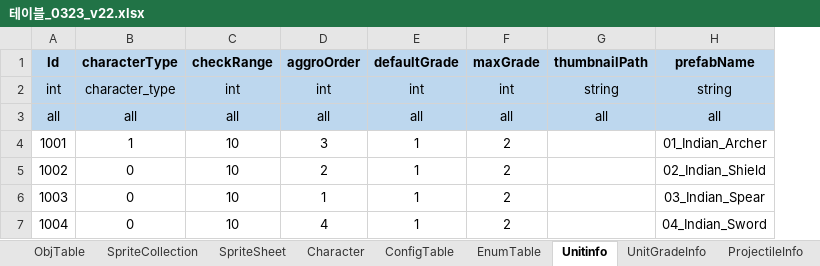
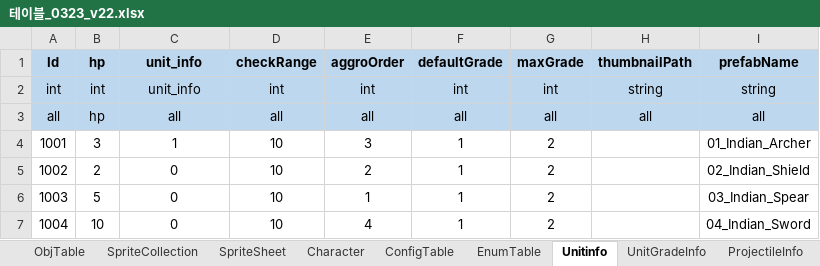
Before and after one commit to david0305mc/TowerDefense, an Excel workbook: ExcelToCSV/SrcFolder/테이블_0323_v22.xlsx, sheet Unitinfo, drawn as a sheet; values as stored, in another font and other column widths than the file's, no borders; addresses are those after the commit; the diff names each change by its address in the sheet, - before the commit and + after, or states it on an @@ line.

```diff
--- a/ExcelToCSV/SrcFolder/테이블_0323_v22.xlsx (sheet Unitinfo)
+++ b/ExcelToCSV/SrcFolder/테이블_0323_v22.xlsx (sheet Unitinfo)
+column B (hp), rows 2-7: int | hp | 3 | 2 | 5 | 10
-C1: characterType
+C1: unit_info
-C2 (unit_info): character_type
+C2 (unit_info): unit_info
```
Also changed, not shown: sheet EnumTable.
